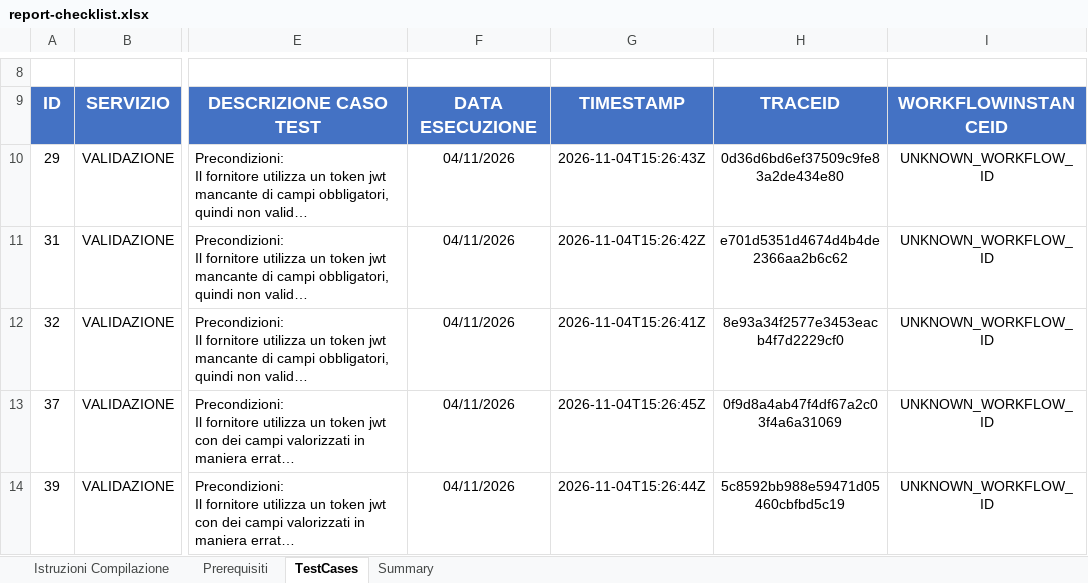
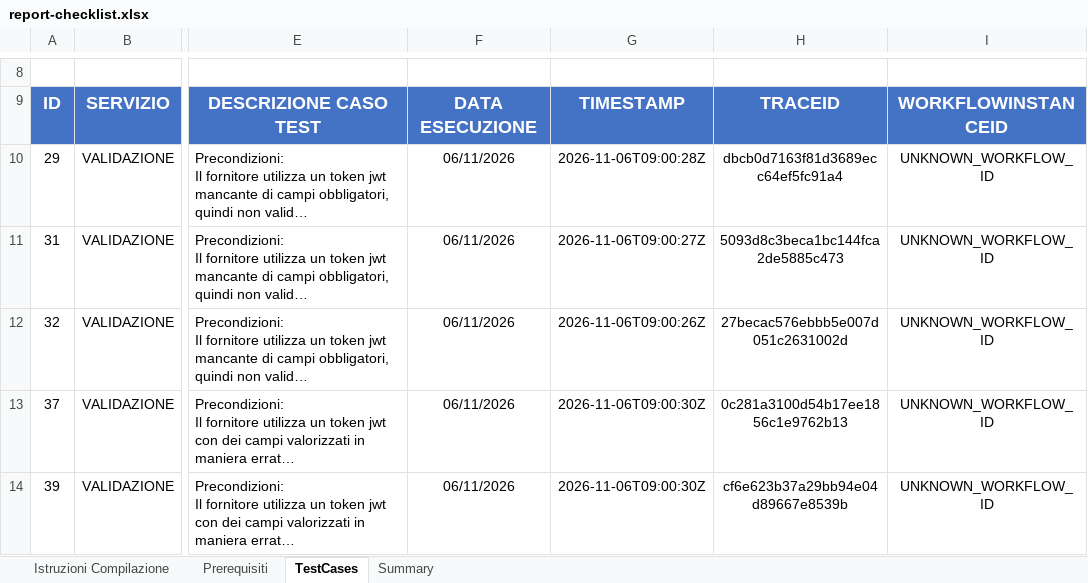
Before and after one commit to ClaudioCanini/it-fse-accreditamento-v2, an Excel workbook: GATEWAY/A1#111#ECUBINGSRLX1/Ecubing_S.r.l./fse-bridge/1.0.0/report-checklist.xlsx, sheet TestCases, drawn as a sheet; only a part is shown, gaps mark what is left out; long unchanged cells end in …; values as stored, in another font and other column widths than the file's, no borders; the diff covers the shown part only; the diff names each change by its address in the sheet, - before the commit and + after, or states it on an @@ line.

```diff
--- a/GATEWAY/A1#111#ECUBINGSRLX1/Ecubing_S.r.l./fse-bridge/1.0.0/report-checklist.xlsx (sheet TestCases)
+++ b/GATEWAY/A1#111#ECUBINGSRLX1/Ecubing_S.r.l./fse-bridge/1.0.0/report-checklist.xlsx (sheet TestCases)
-F10:F14: 04/11/2026
+F10:F14: 06/11/2026
-G10: 2026-11-04T15:26:43Z
+G10: 2026-11-06T09:00:28Z
-H10: 0d36d6bd6ef37509c9fe83a2de434e80
+H10: dbcb0d7163f81d3689ecc64ef5fc91a4
-G11: 2026-11-04T15:26:42Z
+G11: 2026-11-06T09:00:27Z
-H11: e701d5351d4674d4b4de2366aa2b6c62
+H11: 5093d8c3beca1bc144fca2de5885c473
-G12: 2026-11-04T15:26:41Z
+G12: 2026-11-06T09:00:26Z
-H12: 8e93a34f2577e3453eacb4f7d2229cf0
+H12: 27becac576ebbb5e007d051c2631002d
-G13: 2026-11-04T15:26:45Z
+G13: 2026-11-06T09:00:30Z
-H13: 0f9d8a4ab47f4df67a2c03f4a6a31069
+H13: 0c281a3100d54b17ee1856c1e9762b13
-G14: 2026-11-04T15:26:44Z
+G14: 2026-11-06T09:00:30Z
-H14: 5c8592bb988e59471d05460cbfbd5c19
+H14: cf6e623b37a29bb94e04d89667e8539b
```
Also changed, not shown: 62 edited cells and cell formats elsewhere in this sheet, sheet Istruzioni Compilazione, 1 other file.
